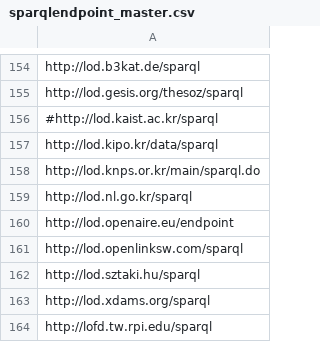
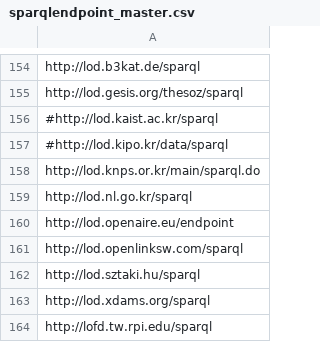
Before and after one commit to neumarcx/sparql, a CSV file: sparqlendpoint_master.csv, drawn as a sheet; only a part is shown, gaps mark what is left out.

Commit message:
custom endpoint

```diff
--- a/sparqlendpoint_master.csv
+++ b/sparqlendpoint_master.csv
@@ -156,3 +156,3 @@ http://lod.gesis.org/thesoz/sparql
 #http://lod.kaist.ac.kr/sparql
-http://lod.kipo.kr/data/sparql
+#http://lod.kipo.kr/data/sparql
 http://lod.knps.or.kr/main/sparql.do
```
